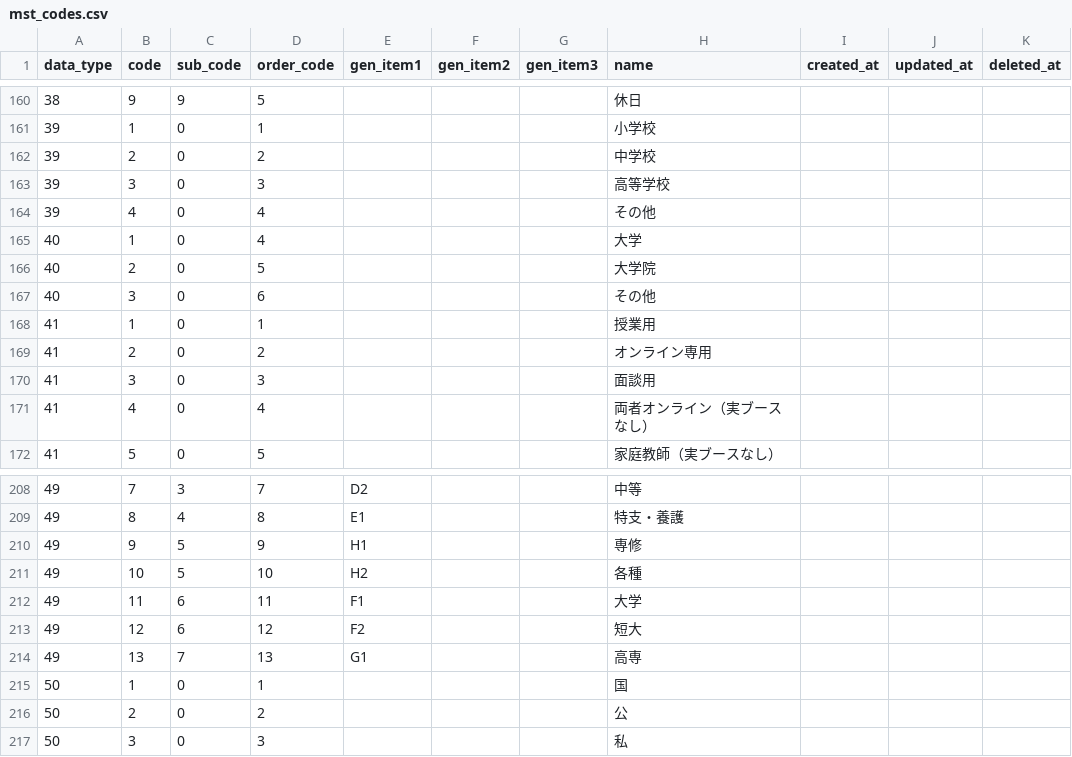
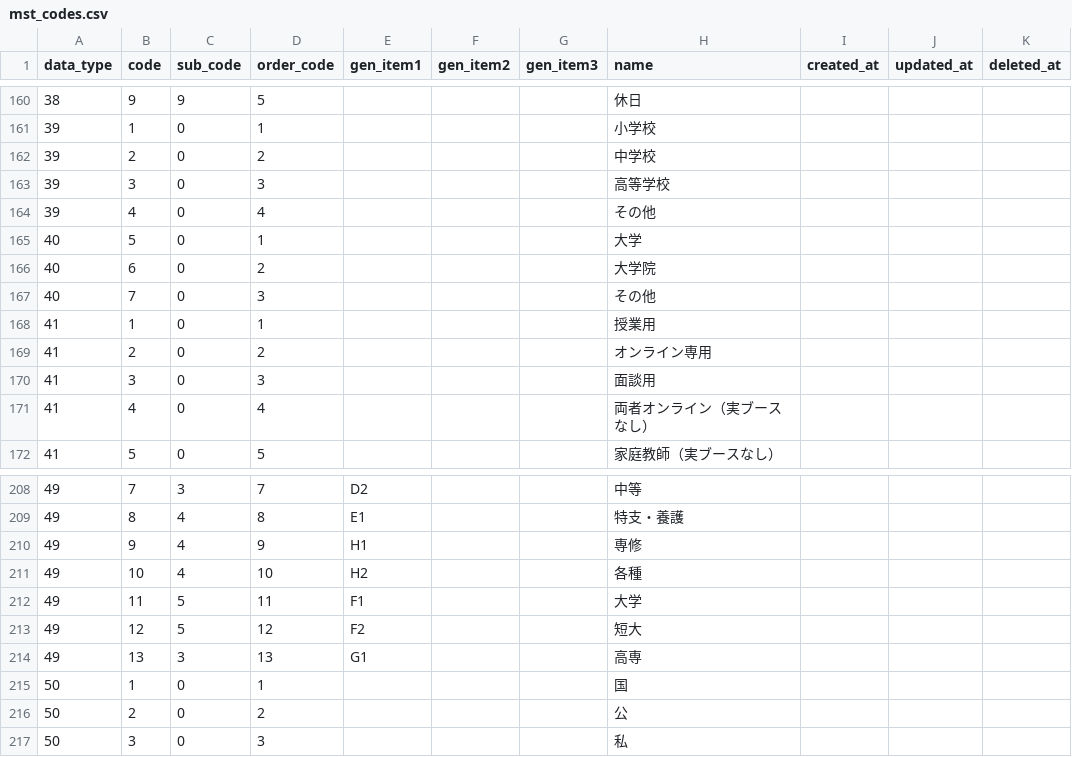
Before and after one commit to Taichi-Muraoka/mypage-sample, a CSV file: source/web-testea/database/csv/mst_codes.csv, drawn as a sheet; only a part is shown, gaps mark what is left out.

Commit message:
#11 初期投入データcsvの修正（mst_codes）

```diff
--- a/source/web-testea/database/csv/mst_codes.csv
+++ b/source/web-testea/database/csv/mst_codes.csv
@@ -164,5 +164,5 @@ data_type,code,sub_code,order_code,gen_item1,gen_item2,gen_item3,name,created_at
 39,4,0,4,,,,その他,,,
-40,1,0,4,,,,大学,,,
-40,2,0,5,,,,大学院,,,
-40,3,0,6,,,,その他,,,
+40,5,0,1,,,,大学,,,
+40,6,0,2,,,,大学院,,,
+40,7,0,3,,,,その他,,,
 41,1,0,1,,,,授業用,,,
@@ -209,7 +209,7 @@ data_type,code,sub_code,order_code,gen_item1,gen_item2,gen_item3,name,created_at
 49,8,4,8,E1,,,特支・養護,,,
-49,9,5,9,H1,,,専修,,,
-49,10,5,10,H2,,,各種,,,
-49,11,6,11,F1,,,大学,,,
-49,12,6,12,F2,,,短大,,,
-49,13,7,13,G1,,,高専,,,
+49,9,4,9,H1,,,専修,,,
+49,10,4,10,H2,,,各種,,,
+49,11,5,11,F1,,,大学,,,
+49,12,5,12,F2,,,短大,,,
+49,13,3,13,G1,,,高専,,,
 50,1,0,1,,,,国,,,
```
